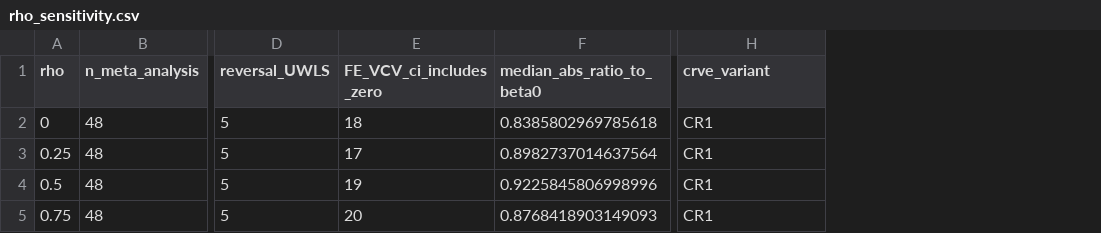
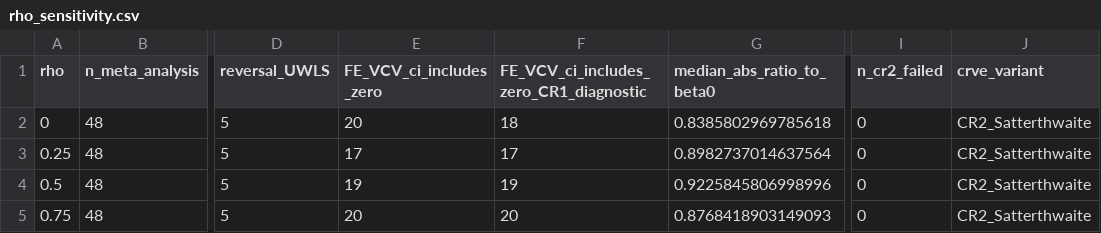
Before and after one commit to Ayumi-495/statistical_power_AnimCogn, a CSV file: results/revision/rho_sensitivity.csv, drawn as a sheet; only a part is shown, gaps mark what is left out; addresses are those after the commit; the diff names each change by its address in the sheet, - before the commit and + after, or states it on an @@ line.

```diff
--- a/results/revision/rho_sensitivity.csv
+++ b/results/revision/rho_sensitivity.csv
+column F, rows 1-5: FE_VCV_ci_includes_zero_CR1_diagnostic | 18 | 17 | 19 | 20
+column I (n_cr2_failed), rows 2-5: all 0
-E2 (FE_VCV_ci_includes_zero): 18
+E2 (FE_VCV_ci_includes_zero): 20
-J2:J5 (crve_variant): CR1
+J2:J5 (crve_variant): CR2_Satterthwaite
```
Also changed, not shown: results/revision/meta_analysis_level_sensitivity.csv, results/revision/primary_level_sensitivity.csv, 9 other files.
